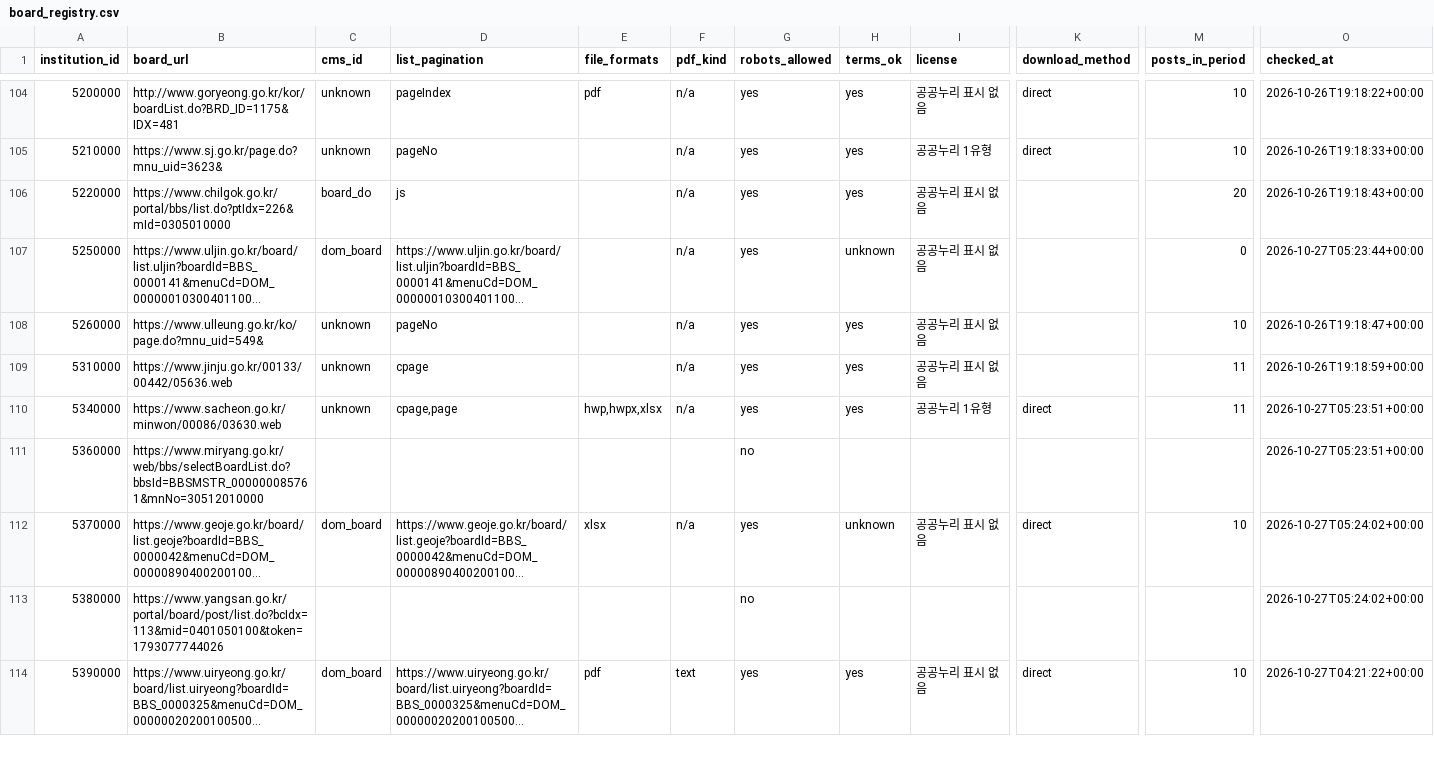
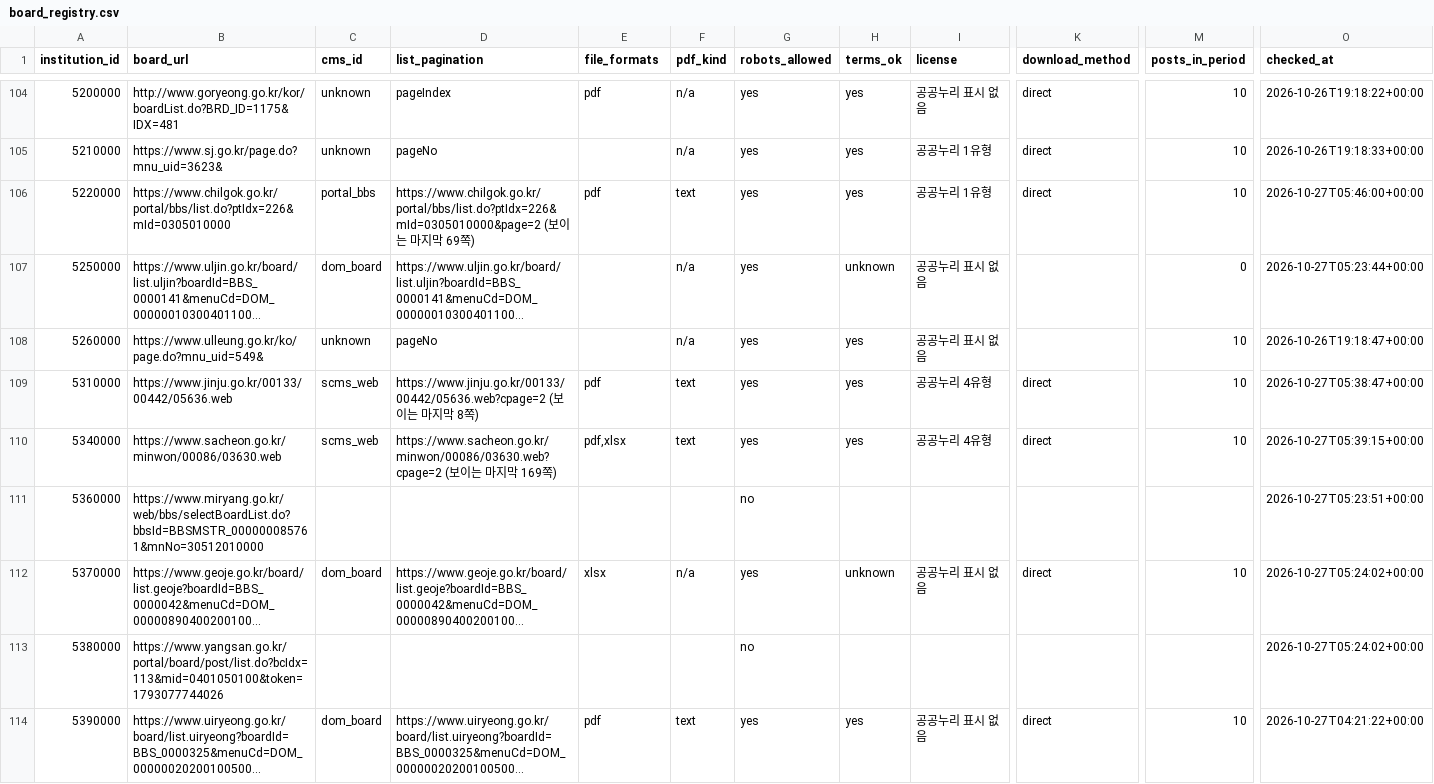
Before and after one commit to aa4758/Restaurant_Recommendation, a CSV file: expense_collector/data/board_registry.csv, drawn as a sheet; only a part is shown, gaps mark what is left out; long unchanged cells end in …; the diff covers the shown part only; the diff names each change by its address in the sheet, - before the commit and + after, or states it on an @@ line.

Commit message:
docs: portal_bbs docstring

```diff
--- a/expense_collector/data/board_registry.csv
+++ b/expense_collector/data/board_registry.csv
-C106 (cms_id): board_do
+C106 (cms_id): portal_bbs
-D106 (list_pagination): js
+D106 (list_pagination): https://www.chilgok.go.kr/portal/bbs/list.do?ptIdx=226&mId=0305010000&page=2 (보이는 마지막 69쪽)
-E106 (file_formats): (empty)
+E106 (file_formats): pdf
-F106 (pdf_kind): n/a
+F106 (pdf_kind): text
-I106 (license): 공공누리 표시 없음
+I106 (license): 공공누리 1유형
-K106 (download_method): (empty)
+K106 (download_method): direct
-M106 (posts_in_period): 20
+M106 (posts_in_period): 10
-O106 (checked_at): 2026-10-26T19:18:43+00:00
+O106 (checked_at): 2026-10-27T05:46:00+00:00
-C109:C110 (cms_id): unknown
+C109:C110 (cms_id): scms_web
-D109 (list_pagination): cpage
+D109 (list_pagination): https://www.jinju.go.kr/00133/00442/05636.web?cpage=2 (보이는 마지막 8쪽)
-E109 (file_formats): (empty)
+E109 (file_formats): pdf
-F109:F110 (pdf_kind): n/a
+F109:F110 (pdf_kind): text
-I109 (license): 공공누리 표시 없음
+I109 (license): 공공누리 4유형
-K109 (download_method): (empty)
+K109 (download_method): direct
-M109:M110 (posts_in_period): 11
+M109:M110 (posts_in_period): 10
-O109 (checked_at): 2026-10-26T19:18:59+00:00
+O109 (checked_at): 2026-10-27T05:38:47+00:00
-D110 (list_pagination): cpage,page
+D110 (list_pagination): https://www.sacheon.go.kr/minwon/00086/03630.web?cpage=2 (보이는 마지막 169쪽)
-E110 (file_formats): hwp,hwpx,xlsx
+E110 (file_formats): pdf,xlsx
-I110 (license): 공공누리 1유형
+I110 (license): 공공누리 4유형
-O110 (checked_at): 2026-10-27T05:23:51+00:00
+O110 (checked_at): 2026-10-27T05:39:15+00:00
```
Also changed, not shown: 58 edited cells elsewhere in this file, 1 other file.
